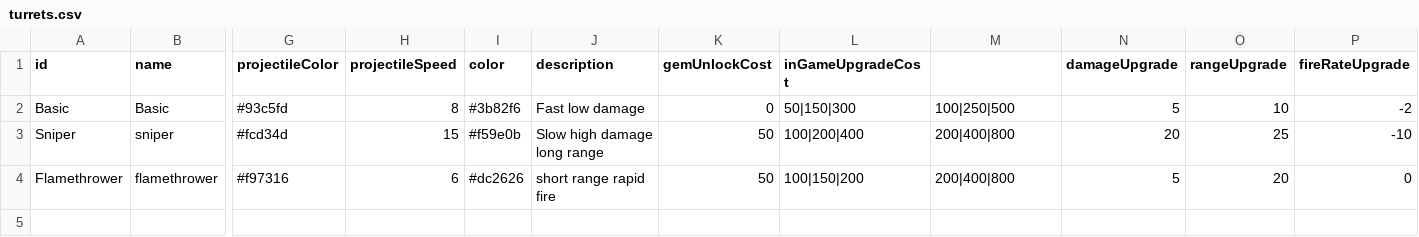
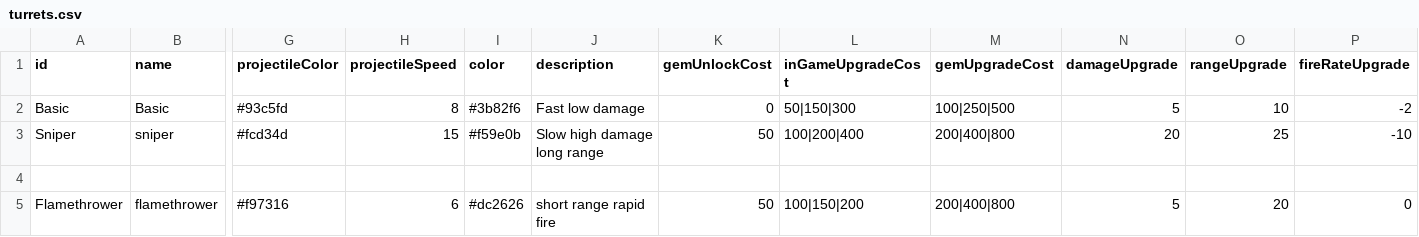
Before and after one commit to PetitPois101/tower-defence, a CSV file: turrets.csv, drawn as a sheet; only a part is shown, gaps mark what is left out; rows hold the shown columns only; the diff names each change by its address in the sheet, - before the commit and + after, or states it on an @@ line.

Commit message:
Update turrets.csv

```diff
--- a/turrets.csv
+++ b/turrets.csv
-M1: (empty)
+M1: gemUpgradeCost
+row 4: (empty)
```
